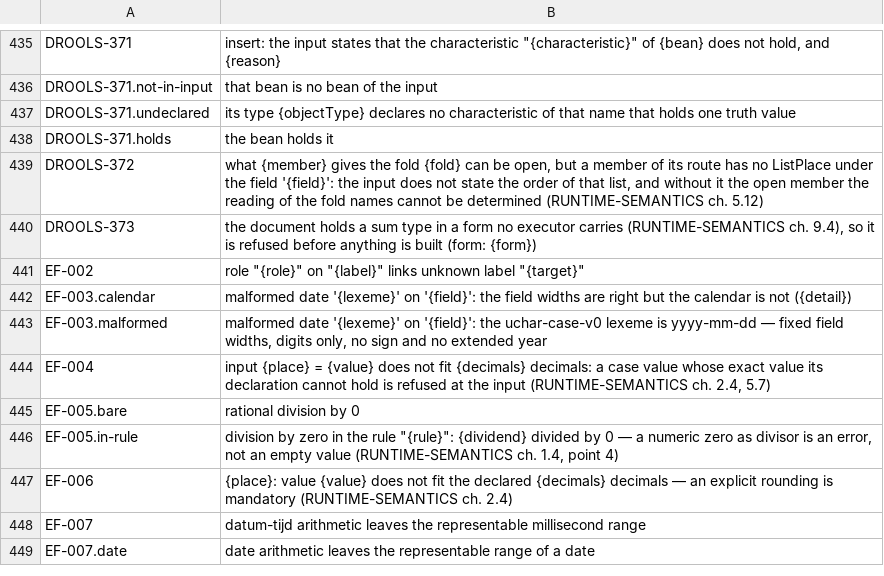
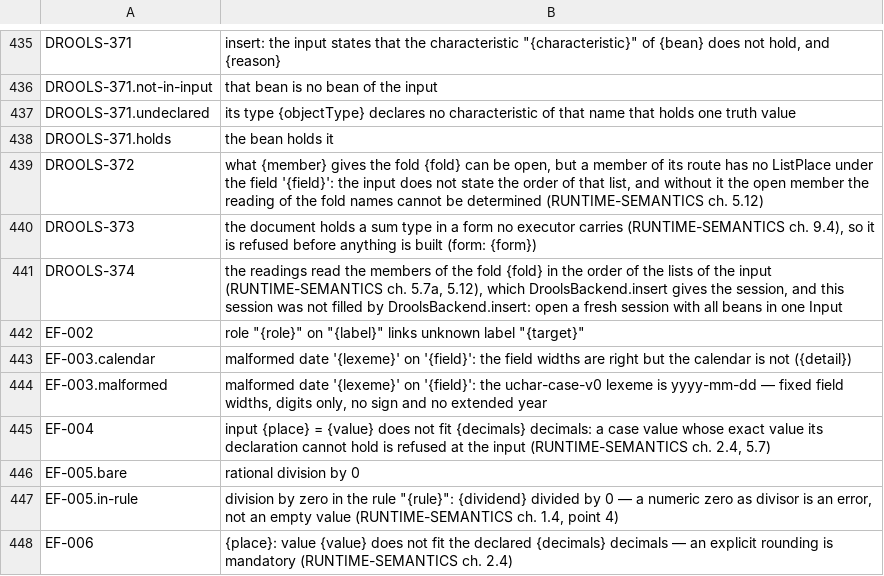
Before and after one commit to uchar-dev/uchar, a TSV file: backends/drools/src/main/resources/dev/uchar/regelspraak/message/messages-drools.en.tsv, drawn as a sheet; only a part is shown, gaps mark what is left out; the shorter side is filled out with more unchanged rows.

Commit message:
Drools: de lezing van een sessie die insert niet vulde, geweigerd met een code
De lezing van een vouw die de regels zonder volgorde lezen, ordent haar
leden langs de lijsten die DroolsBackend.insert de watch geeft. Een sessie
waarvan de beans buiten insert binnenkwamen, vuurt tot het fixpunt zolang
elk gelezen lid gevuld is, en haar lezing brak dan af zonder registercode,
met een zin over een open lid. Nu weigert readingsOf haar als gebroken
contract (DROOLS-374), zoals een verwijderde watch.

```diff
--- a/backends/drools/src/main/resources/dev/uchar/regelspraak/message/messages-drools.en.tsv
+++ b/backends/drools/src/main/resources/dev/uchar/regelspraak/message/messages-drools.en.tsv
@@ -440,2 +440,3 @@ DROOLS-372	what {member} gives the fold {fold} can be open, but a member of its
 DROOLS-373	the document holds a sum type in a form no executor carries (RUNTIME-SEMANTICS ch. 9.4), so it is refused before anything is built (form: {form})
+DROOLS-374	the readings read the members of the fold {fold} in the order of the lists of the input (RUNTIME-SEMANTICS ch. 5.7a, 5.12), which DroolsBackend.insert gives the session, and this session was not filled by DroolsBackend.insert: open a fresh session with all beans in one Input
 EF-002	role "{role}" on "{label}" links unknown label "{target}"
```
Also changed, not shown: backends/drools/src/main/resources/dev/uchar/regelspraak/message/messages-drools.nl.tsv, 5 other files.
